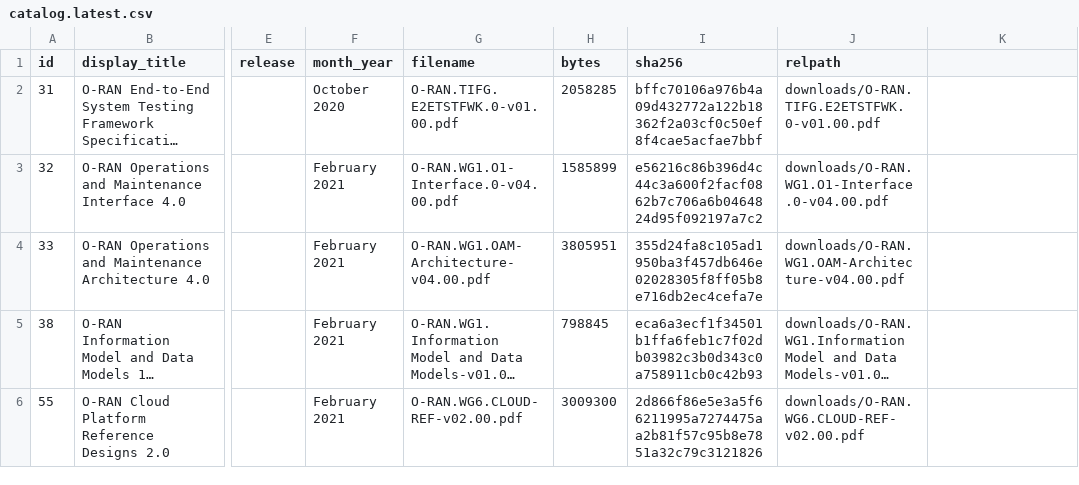
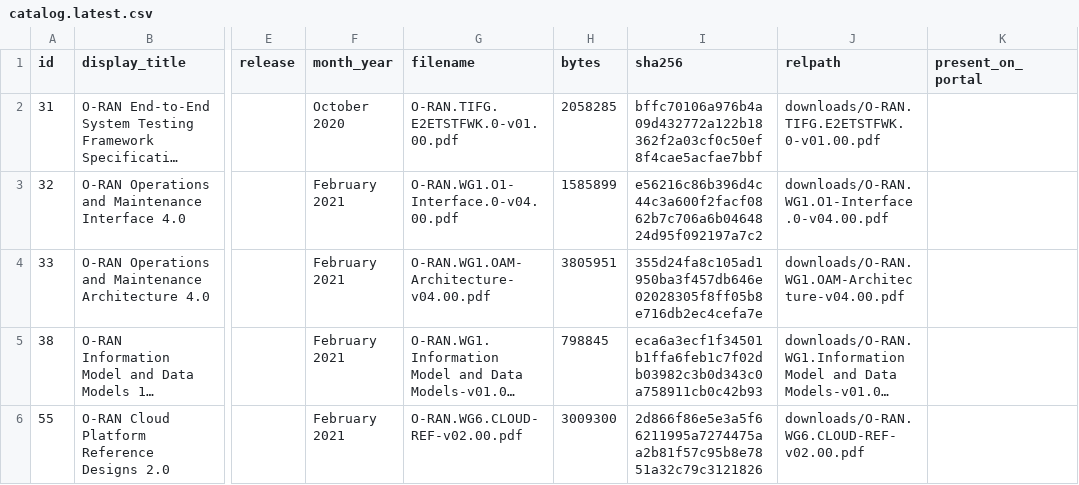
Before and after one commit to nagulshaikdigicatapult/oran-prod-ingestion, a CSV file: inventory/catalog.latest.csv, drawn as a sheet; only a part is shown, gaps mark what is left out; long unchanged cells end in …; the diff names each change by its address in the sheet, - before the commit and + after, or states it on an @@ line.

Commit message:
fix: keep present_on_portal in catalog schema

```diff
--- a/inventory/catalog.latest.csv
+++ b/inventory/catalog.latest.csv
-K1: (empty)
+K1: present_on_portal
```
Also changed, not shown: 1 other file.
